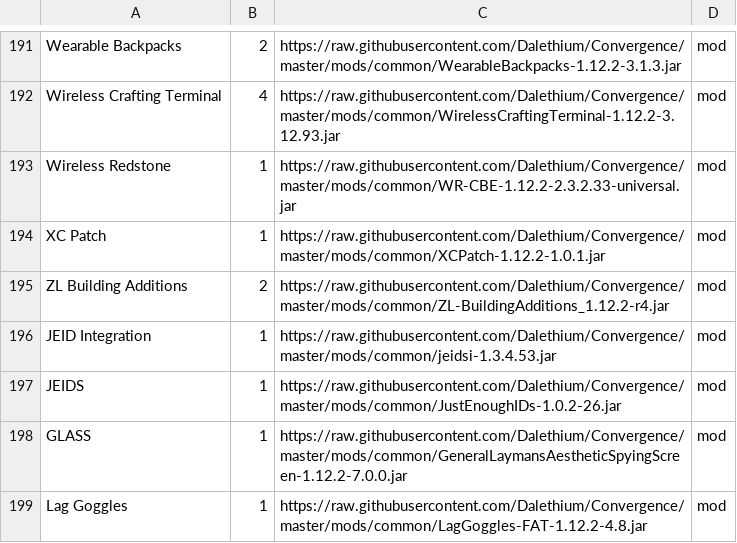
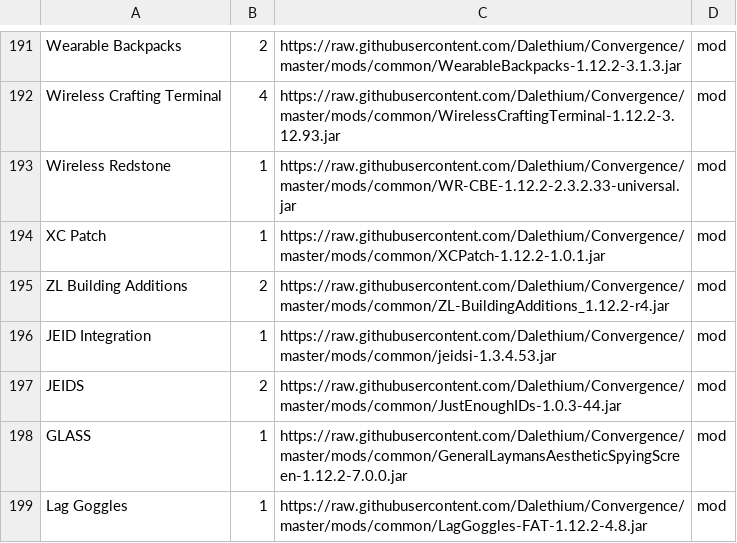
Before and after one commit to Dalethium/Convergence, a CSV file: convergence.csv, drawn as a sheet; only a part is shown, gaps mark what is left out.

```diff
--- a/convergence.csv
+++ b/convergence.csv
@@ -196,3 +196,3 @@ ZL Building Additions,2,https://raw.githubusercontent.com/Dalethium/Convergence/
 JEID Integration,1,https://raw.githubusercontent.com/Dalethium/Convergence/master/mods/common/jeidsi-1.3.4.53.jar,mod
-JEIDS,1,https://raw.githubusercontent.com/Dalethium/Convergence/master/mods/common/JustEnoughIDs-1.0.2-26.jar,mod
+JEIDS,2,https://raw.githubusercontent.com/Dalethium/Convergence/master/mods/common/JustEnoughIDs-1.0.3-44.jar,mod
 GLASS,1,https://raw.githubusercontent.com/Dalethium/Convergence/master/mods/common/GeneralLaymansAestheticSpyingScreen-1.12.2-7.0.0.jar,mod
```
Also changed, not shown: 2 other files.
